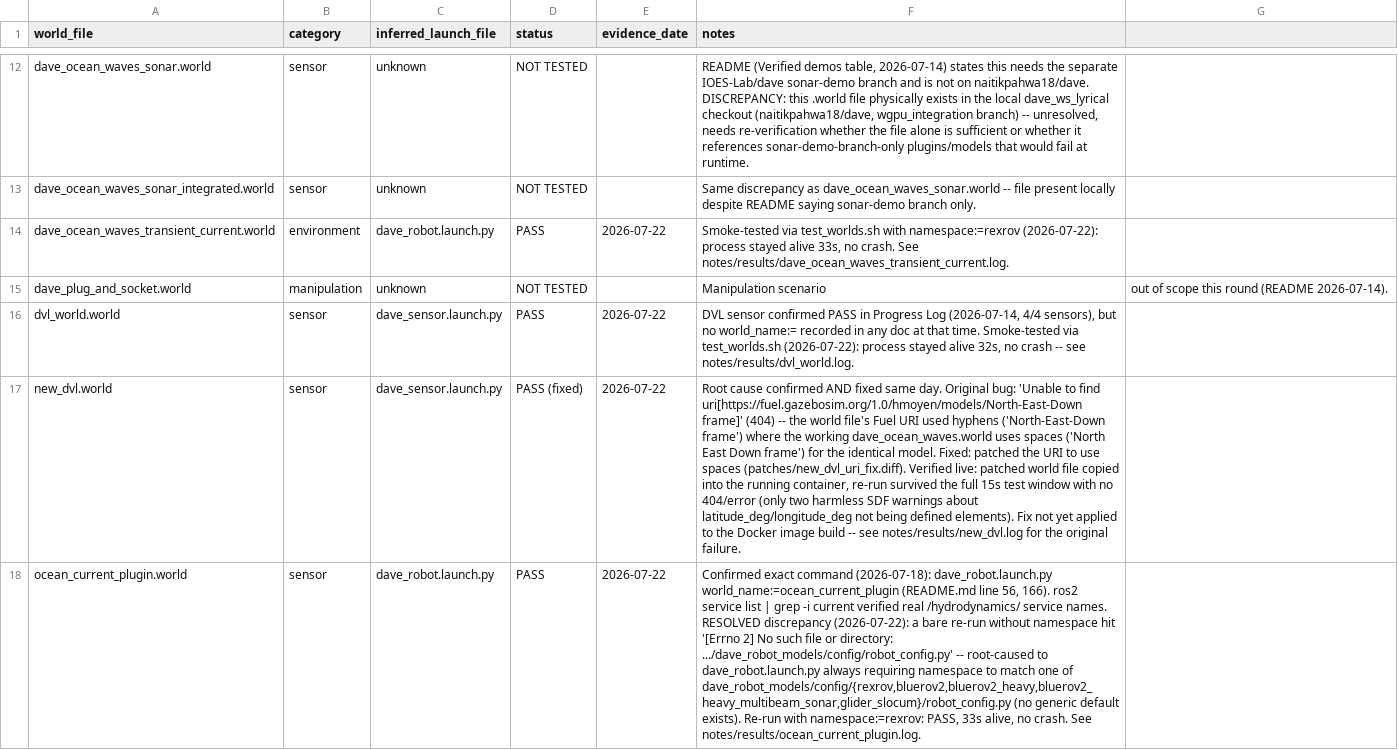
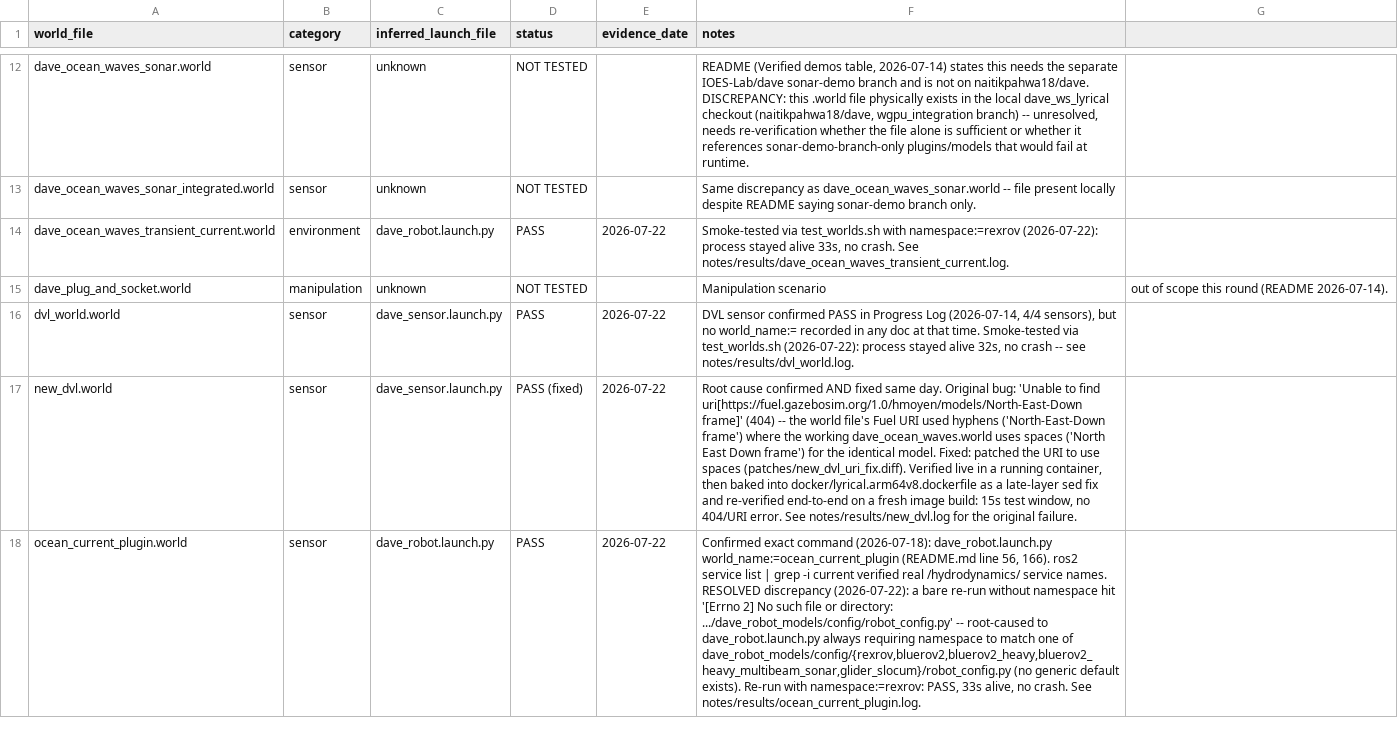
Before and after one commit to IOES-Lab/ROS2_Lyrical_MacOS_Native_AppleSilicon, a CSV file: notes/validation_matrix.csv, drawn as a sheet; only a part is shown, gaps mark what is left out; the diff covers the shown part only; the diff names each change by its address in the sheet, - before the commit and + after, or states it on an @@ line.

Commit message:
Bake USBL + new_dvl world-file fixes into Docker image (verified on fresh build); include theme work (Firefox, Papirus/Arc/Starship)

```diff
--- a/notes/validation_matrix.csv
+++ b/notes/validation_matrix.csv
-F17 (notes): …(patches/new_dvl_uri_fix.diff). Verified live: patched world file copied into the running container, re-run survived the full 15s test window with no 404/error (only two harmless SDF warnings about latitude_deg/longitude_deg not being defined elements). Fix not yet applied to the Docker image build -- see notes/results/new_dvl.log for…
+F17 (notes): …(patches/new_dvl_uri_fix.diff). Verified live in a running container, then baked into docker/lyrical.arm64v8.dockerfile as a late-layer sed fix and re-verified end-to-end on a fresh image build: 15s test window, no 404/URI error. See notes/results/new_dvl.log for…
```
Also changed, not shown: 1 edited cell elsewhere in this file, 2 other files.
